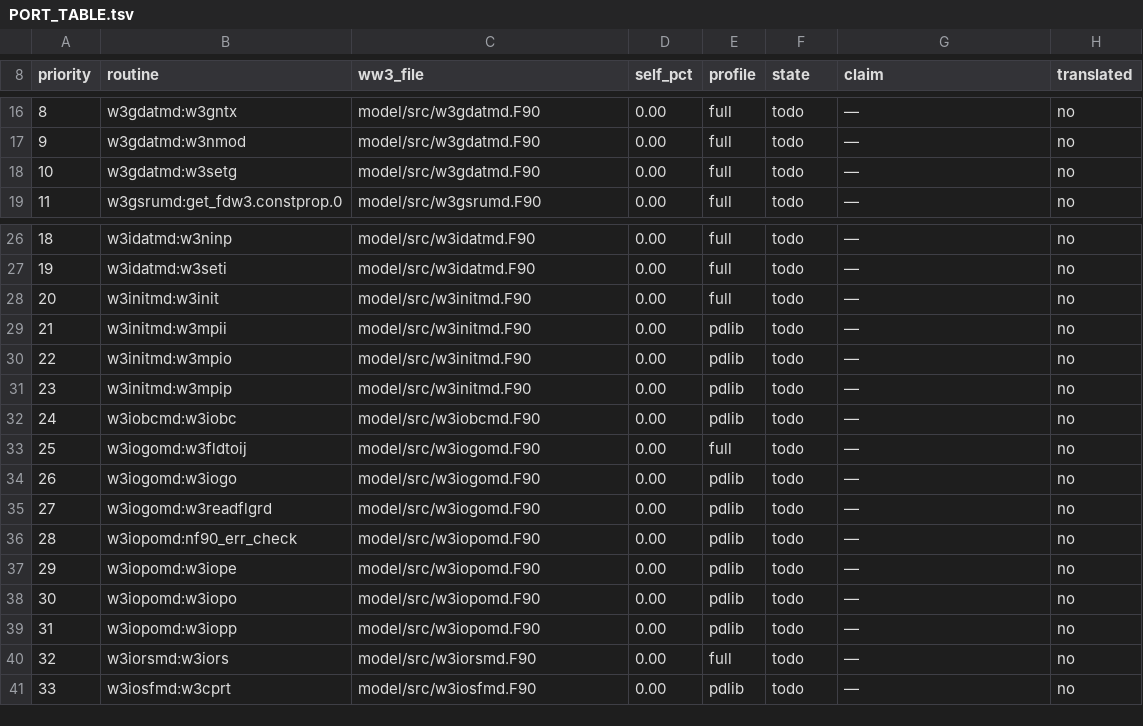
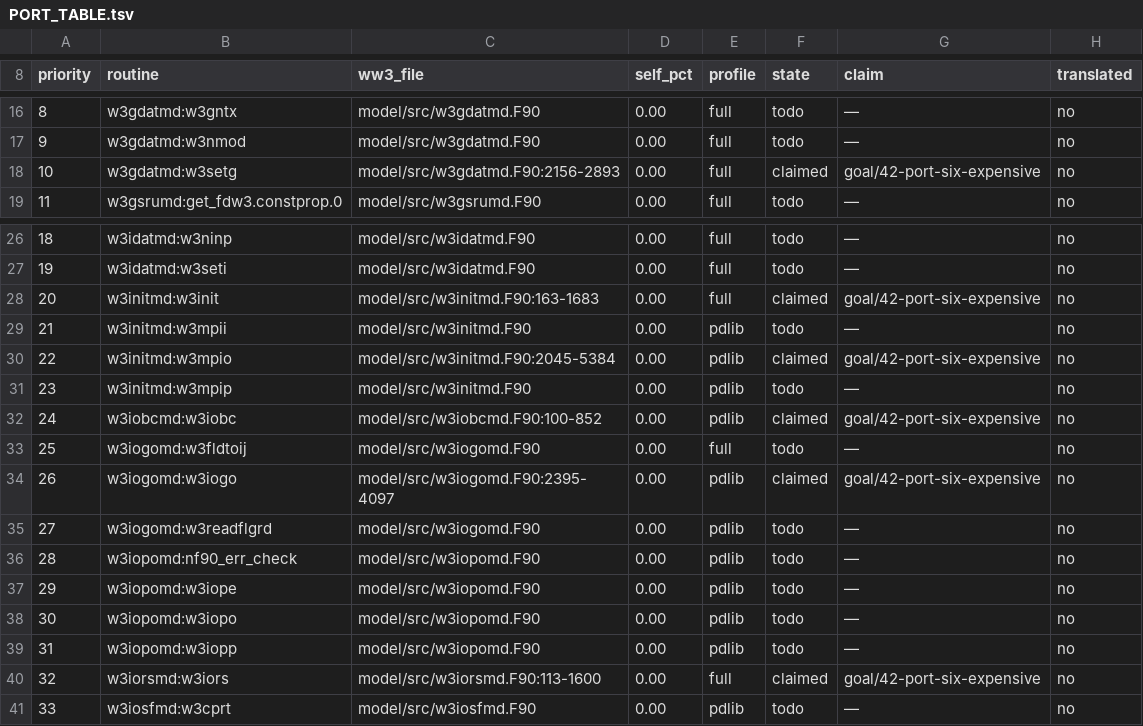
Before and after one commit to h0ffmann/ww3-gpu, a TSV file: kokkos/PORT_TABLE.tsv, drawn as a sheet; only a part is shown, gaps mark what is left out; the diff names each change by its address in the sheet, - before the commit and + after, or states it on an @@ line.

```diff
--- a/kokkos/PORT_TABLE.tsv
+++ b/kokkos/PORT_TABLE.tsv
-C18 (ww3_file): model/src/w3gdatmd.F90
+C18 (ww3_file): model/src/w3gdatmd.F90:2156-2893
-F18 (state): todo
+F18 (state): claimed
-G18 (claim): —
+G18 (claim): goal/42-port-six-expensive
-C28 (ww3_file): model/src/w3initmd.F90
+C28 (ww3_file): model/src/w3initmd.F90:163-1683
-F28 (state): todo
+F28 (state): claimed
-G28 (claim): —
+G28 (claim): goal/42-port-six-expensive
-C30 (ww3_file): model/src/w3initmd.F90
+C30 (ww3_file): model/src/w3initmd.F90:2045-5384
-F30 (state): todo
+F30 (state): claimed
-G30 (claim): —
+G30 (claim): goal/42-port-six-expensive
-C32 (ww3_file): model/src/w3iobcmd.F90
+C32 (ww3_file): model/src/w3iobcmd.F90:100-852
-F32 (state): todo
+F32 (state): claimed
-G32 (claim): —
+G32 (claim): goal/42-port-six-expensive
-C34 (ww3_file): model/src/w3iogomd.F90
+C34 (ww3_file): model/src/w3iogomd.F90:2395-4097
-F34 (state): todo
+F34 (state): claimed
-G34 (claim): —
+G34 (claim): goal/42-port-six-expensive
-C40 (ww3_file): model/src/w3iorsmd.F90
+C40 (ww3_file): model/src/w3iorsmd.F90:113-1600
-F40 (state): todo
+F40 (state): claimed
-G40 (claim): —
+G40 (claim): goal/42-port-six-expensive
```
Also changed, not shown: kokkos/port_claims.tsv.
